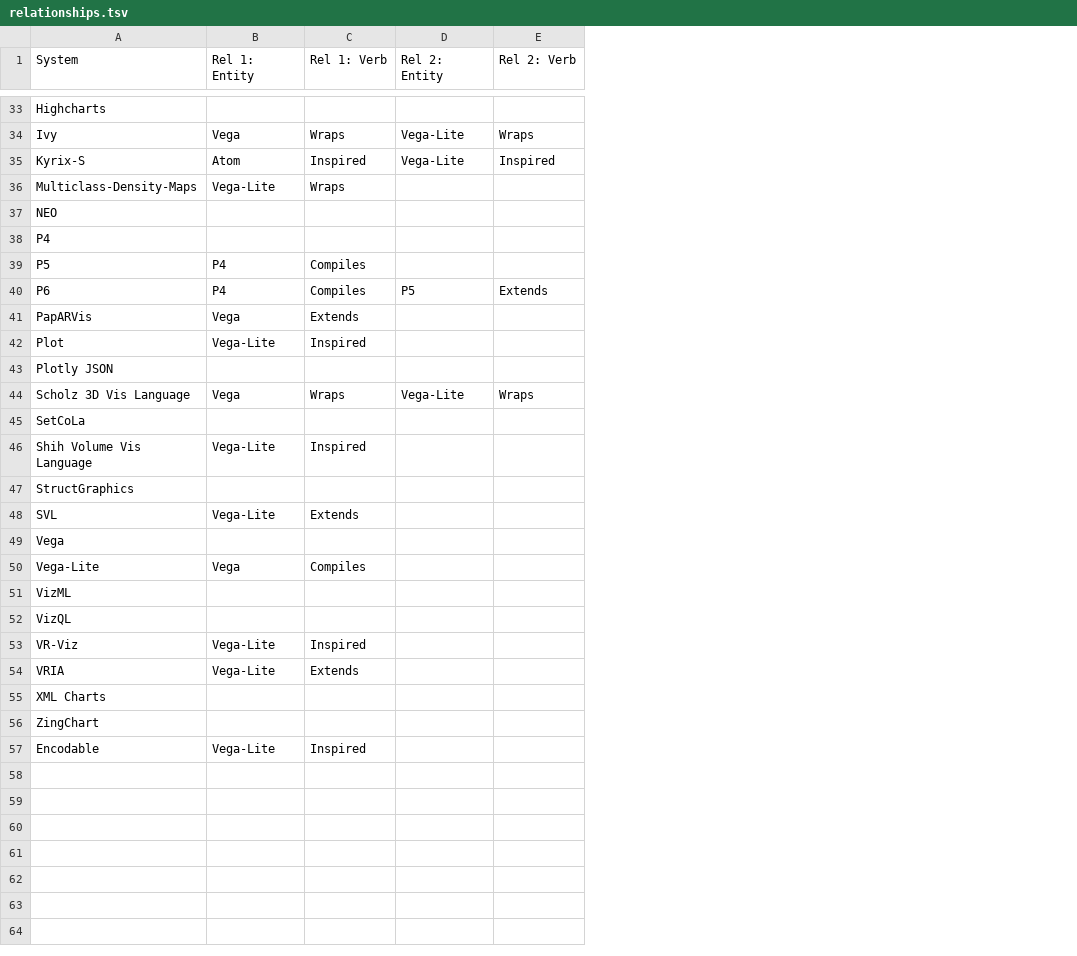
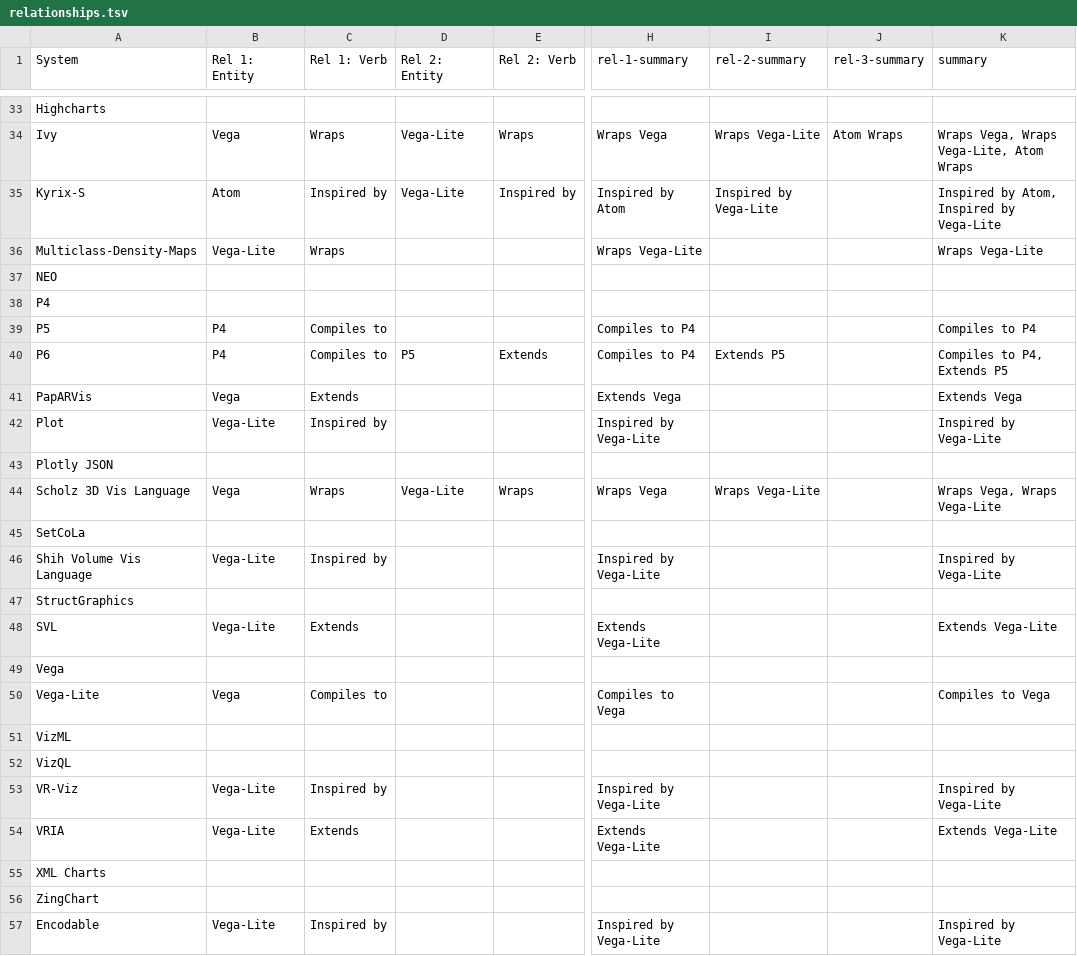
Before and after one commit to mcnuttandrew/no-grammar-supplement, a TSV file: analysis-nbs/relationships.tsv, drawn as a sheet; only a part is shown, gaps mark what is left out; the diff covers the shown part only; the diff names each change by its address in the sheet, - before the commit and + after, or states it on an @@ line.

```diff
--- a/analysis-nbs/relationships.tsv
+++ b/analysis-nbs/relationships.tsv
+column H (rel-1-summary), rows 34-57: Wraps Vega | Inspired by Atom | Wraps Vega-Lite |  |  | Compiles to P4 | Compiles to P4 | Extends Vega | Inspired by Vega-Lite |  | Wraps Vega |  | Inspired by Vega-Lite |  | Extends Vega-Lite |  | Compiles to Vega |  |  | Inspired by Vega-Lite | Extends Vega-Lite |  |  | Inspired by Vega-Lite
+column I (rel-2-summary), rows 34-44: Wraps Vega-Lite | Inspired by Vega-Lite |  |  |  |  | Extends P5 |  |  |  | Wraps Vega-Lite
+column J (rel-3-summary), row 34: Atom Wraps
+column K (summary), rows 34-57: Wraps Vega, Wraps Vega-Lite, Atom Wraps | Inspired by Atom, Inspired by Vega-Lite | Wraps Vega-Lite |  |  | Compiles to P4 | Compiles to P4, Extends P5 | Extends Vega | Inspired by Vega-Lite |  | Wraps Vega, Wraps Vega-Lite |  | Inspired by Vega-Lite |  | Extends Vega-Lite |  | Compiles to Vega |  |  | Inspired by Vega-Lite | Extends Vega-Lite |  |  | Inspired by Vega-Lite
-C35 (Rel 1: Verb): Inspired
+C35 (Rel 1: Verb): Inspired by
-E35 (Rel 2: Verb): Inspired
+E35 (Rel 2: Verb): Inspired by
-C39:C40 (Rel 1: Verb): Compiles
+C39:C40 (Rel 1: Verb): Compiles to
-C42 (Rel 1: Verb): Inspired
+C42 (Rel 1: Verb): Inspired by
-C46 (Rel 1: Verb): Inspired
+C46 (Rel 1: Verb): Inspired by
-C50 (Rel 1: Verb): Compiles
+C50 (Rel 1: Verb): Compiles to
-C53 (Rel 1: Verb): Inspired
+C53 (Rel 1: Verb): Inspired by
-C57 (Rel 1: Verb): Inspired
+C57 (Rel 1: Verb): Inspired by
```
Also changed, not shown: 9 edited cells elsewhere in this file, public/lang-meta.tsv, 2 other files.
